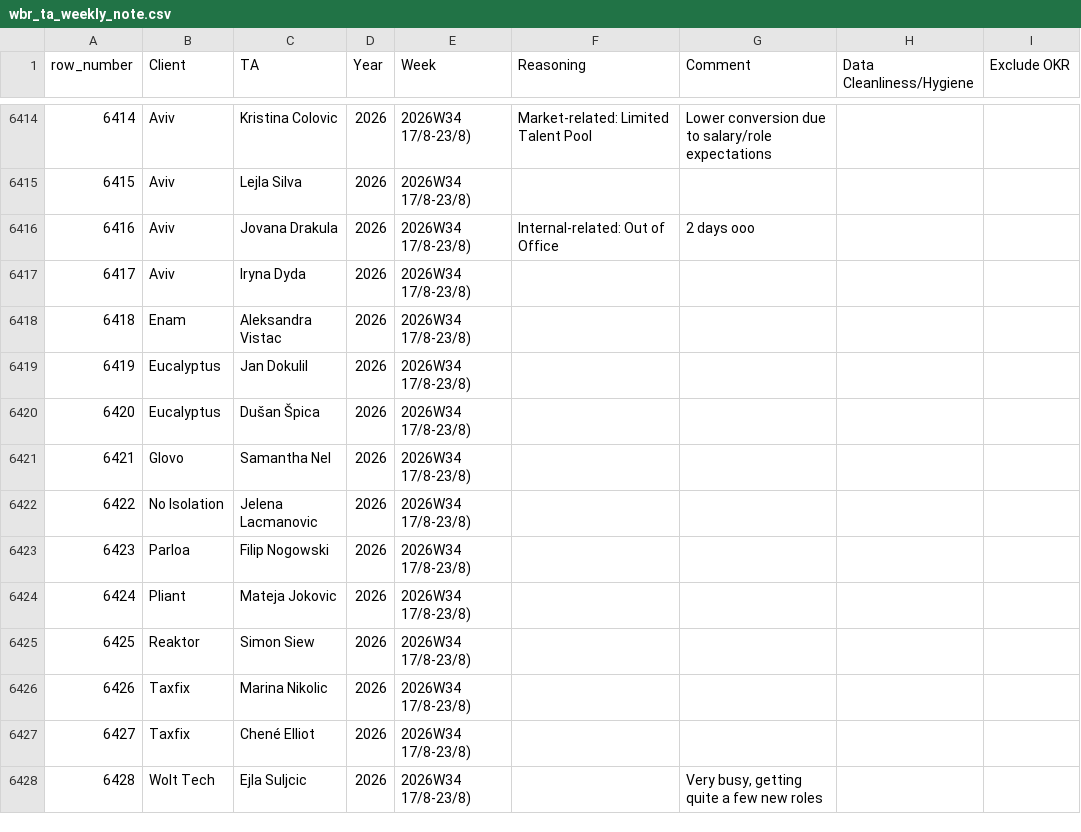
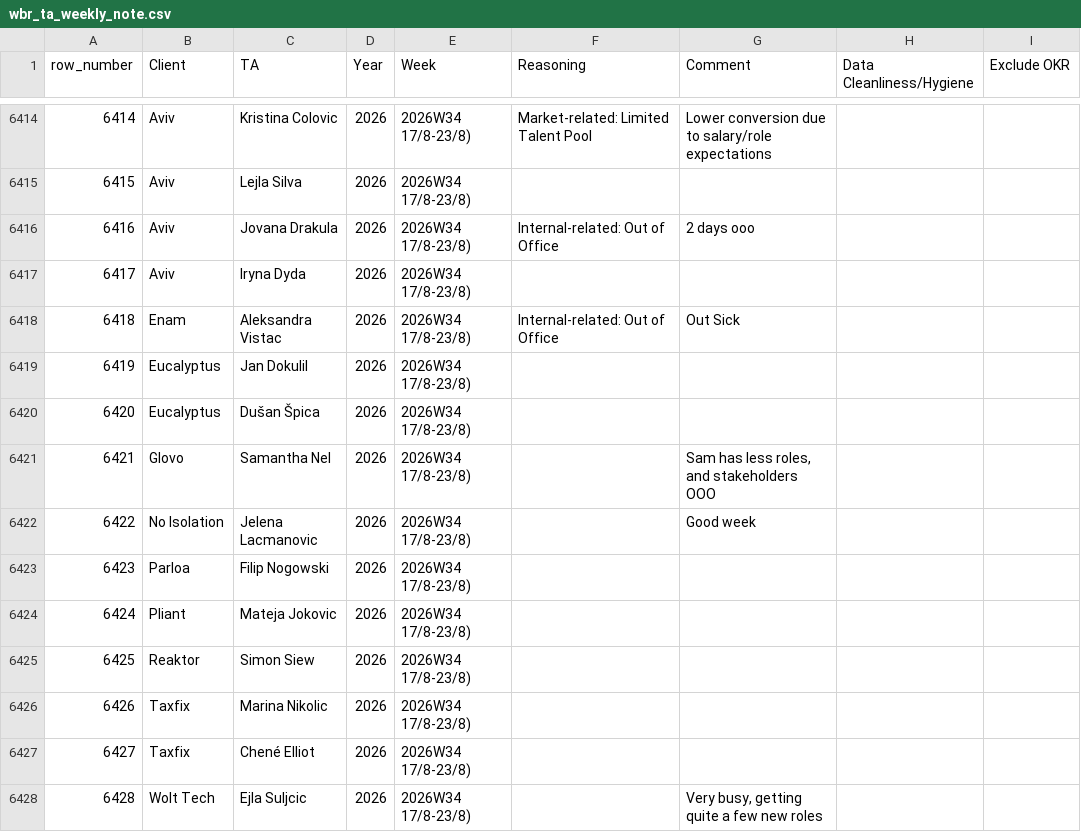
Before and after one commit to bark8922/tribe-recruiting, a CSV file: wbr_static/wbr_ta_weekly_note.csv, drawn as a sheet; only a part is shown, gaps mark what is left out; the diff names each change by its address in the sheet, - before the commit and + after, or states it on an @@ line.

Commit message:
chore: sync TA Weekly Note 2026-08-24

```diff
--- a/wbr_static/wbr_ta_weekly_note.csv
+++ b/wbr_static/wbr_ta_weekly_note.csv
-F6418 (Reasoning): (empty)
+F6418 (Reasoning): Internal-related: Out of Office
-G6418 (Comment): (empty)
+G6418 (Comment): Out Sick
-G6421 (Comment): (empty)
+G6421 (Comment): Sam has less roles, and stakeholders OOO
-G6422 (Comment): (empty)
+G6422 (Comment): Good week
```
